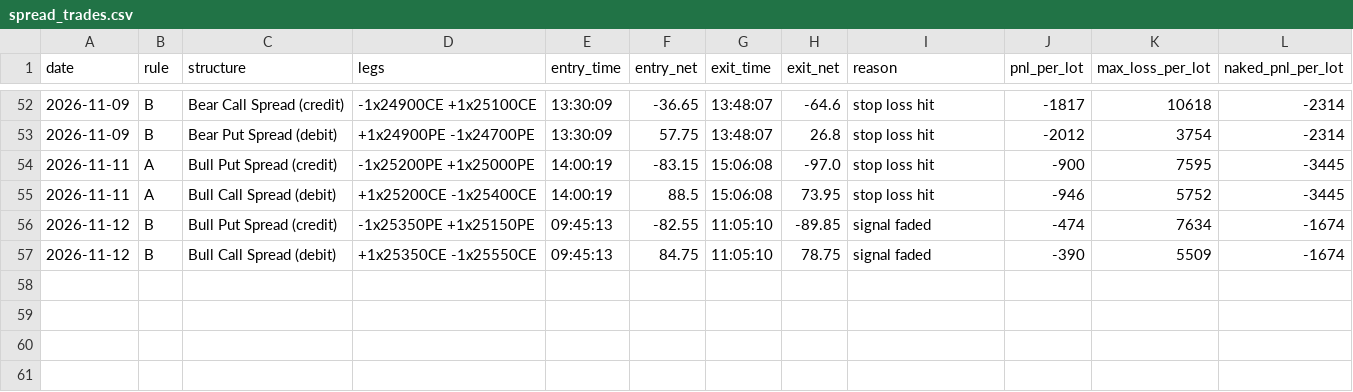
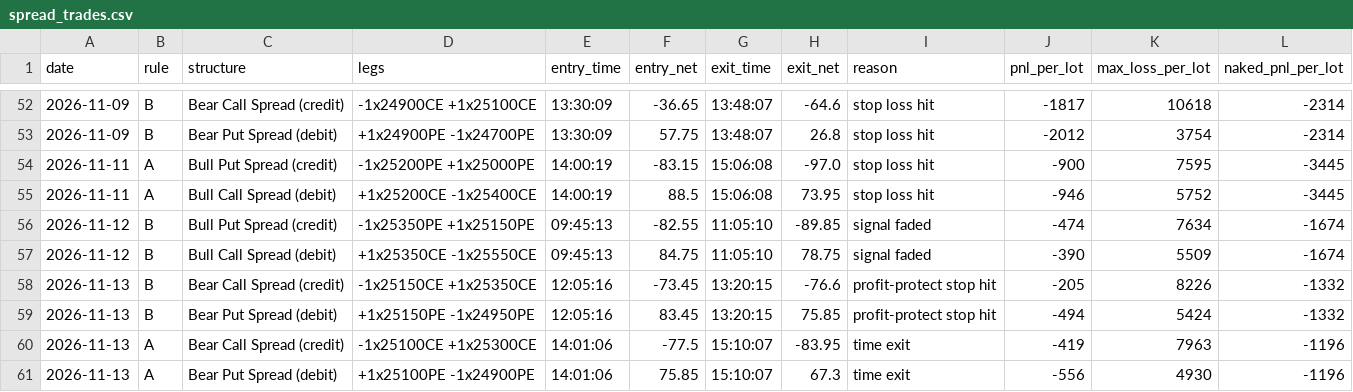
Before and after one commit to deepaknarsaria/nifty-signals, a CSV file: spread_trades.csv, drawn as a sheet; only a part is shown, gaps mark what is left out; the diff names each change by its address in the sheet, - before the commit and + after, or states it on an @@ line.

```diff
--- a/spread_trades.csv
+++ b/spread_trades.csv
+row 58: 2026-11-13 | B | Bear Call Spread (credit) | -1x25150CE +1x25350CE | 12:05:16 | -73.45 | 13:20:15 | -76.6 | profit-protect stop hit | -205 | 8226 | -1332
+row 59: 2026-11-13 | B | Bear Put Spread (debit) | +1x25150PE -1x24950PE | 12:05:16 | 83.45 | 13:20:15 | 75.85 | profit-protect stop hit | -494 | 5424 | -1332
+row 60: 2026-11-13 | A | Bear Call Spread (credit) | -1x25100CE +1x25300CE | 14:01:06 | -77.5 | 15:10:07 | -83.95 | time exit | -419 | 7963 | -1196
+row 61: 2026-11-13 | A | Bear Put Spread (debit) | +1x25100PE -1x24900PE | 14:01:06 | 75.85 | 15:10:07 | 67.3 | time exit | -556 | 4930 | -1196
```
Also changed, not shown: hedge_trades.csv, lab_results.csv, 3 other files.
